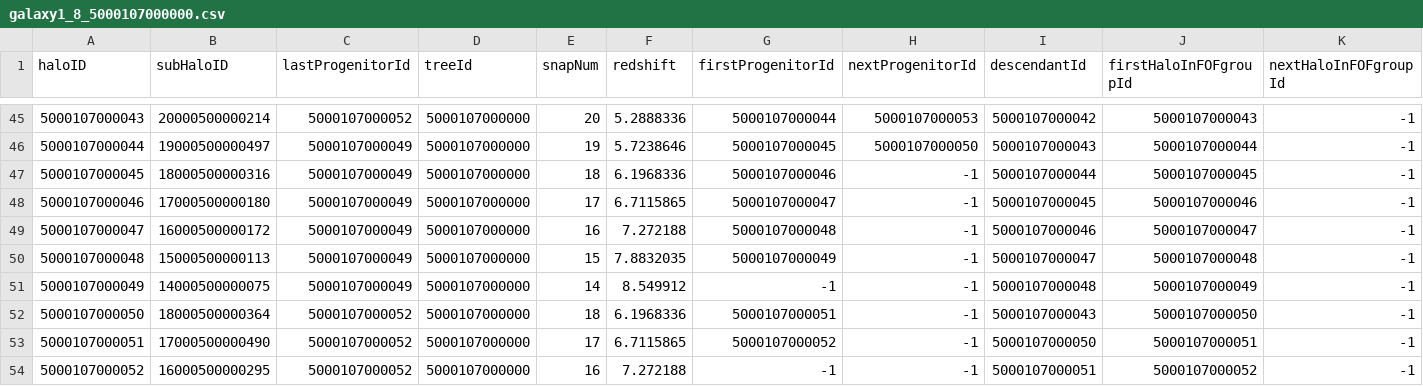
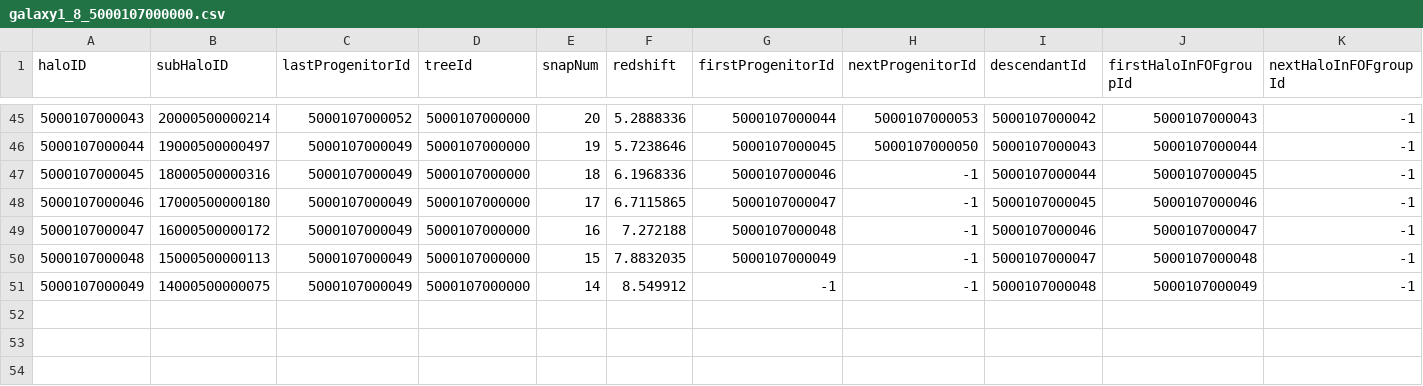
Before and after one commit to JimmyMuela/PRACTICAS, a CSV file: galaxy1_8_5000107000000.csv, drawn as a sheet; only a part is shown, gaps mark what is left out; rows hold the shown columns only; the diff names each change by its address in the sheet, - before the commit and + after, or states it on an @@ line.

Commit message:
v4

```diff
--- a/galaxy1_8_5000107000000.csv
+++ b/galaxy1_8_5000107000000.csv
-row 52: 5000107000050 | 18000500000364 | 5000107000052 | 5000107000000 | 18 | 6.1968336 | 5000107000051 | -1 | 5000107000043 | 5000107000050 | -1
-row 53: 5000107000051 | 17000500000490 | 5000107000052 | 5000107000000 | 17 | 6.7115865 | 5000107000052 | -1 | 5000107000050 | 5000107000051 | -1
-row 54: 5000107000052 | 16000500000295 | 5000107000052 | 5000107000000 | 16 | 7.272188 | -1 | -1 | 5000107000051 | 5000107000052 | -1
```
